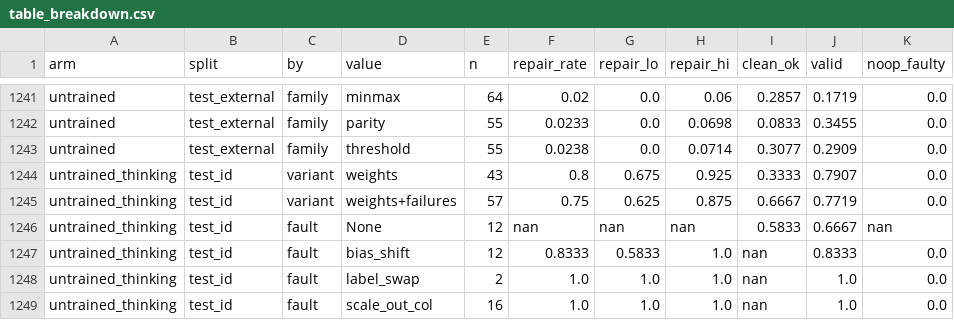
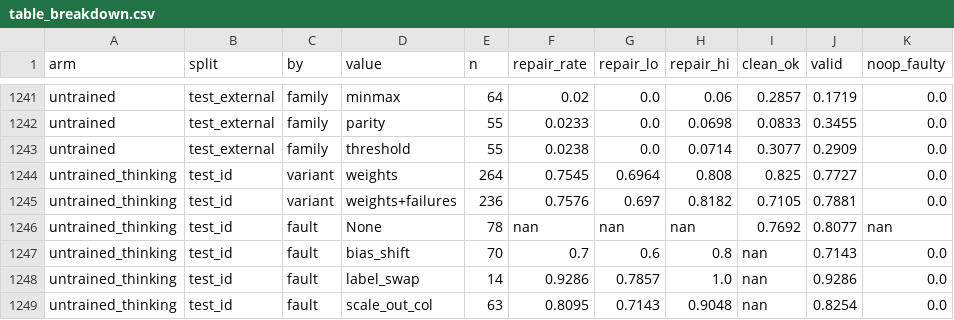
Before and after one commit to emeraldant/WSP-Gym, a CSV file: results/table_breakdown.csv, drawn as a sheet; only a part is shown, gaps mark what is left out; the diff covers the shown part only.

```diff
--- a/results/table_breakdown.csv
+++ b/results/table_breakdown.csv
@@ -1243,7 +1243,7 @@ untrained,test_external,family,parity,55,0.0233,0.0,0.0698,0.0833,0.3455,0.0
 untrained,test_external,family,threshold,55,0.0238,0.0,0.0714,0.3077,0.2909,0.0
-untrained_thinking,test_id,variant,weights,43,0.8,0.675,0.925,0.3333,0.7907,0.0
-untrained_thinking,test_id,variant,weights+failures,57,0.75,0.625,0.875,0.6667,0.7719,0.0
-untrained_thinking,test_id,fault,None,12,nan,nan,nan,0.5833,0.6667,nan
-untrained_thinking,test_id,fault,bias_shift,12,0.8333,0.5833,1.0,nan,0.8333,0.0
-untrained_thinking,test_id,fault,label_swap,2,1.0,1.0,1.0,nan,1.0,0.0
-untrained_thinking,test_id,fault,scale_out_col,16,1.0,1.0,1.0,nan,1.0,0.0
+untrained_thinking,test_id,variant,weights,264,0.7545,0.6964,0.808,0.825,0.7727,0.0
+untrained_thinking,test_id,variant,weights+failures,236,0.7576,0.697,0.8182,0.7105,0.7881,0.0
+untrained_thinking,test_id,fault,None,78,nan,nan,nan,0.7692,0.8077,nan
+untrained_thinking,test_id,fault,bias_shift,70,0.7,0.6,0.8,nan,0.7143,0.0
+untrained_thinking,test_id,fault,label_swap,14,0.9286,0.7857,1.0,nan,0.9286,0.0
+untrained_thinking,test_id,fault,scale_out_col,63,0.8095,0.7143,0.9048,nan,0.8254,0.0
```
Also changed, not shown: 71 edited cells elsewhere in this file, results/table_main.csv, results/table_vs_reasoning.csv, 17 other files.
